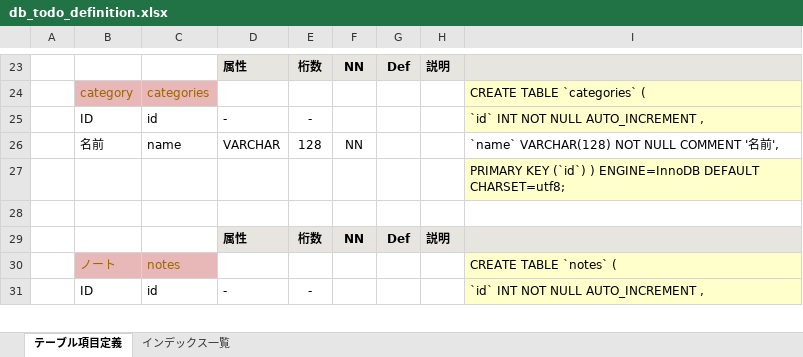
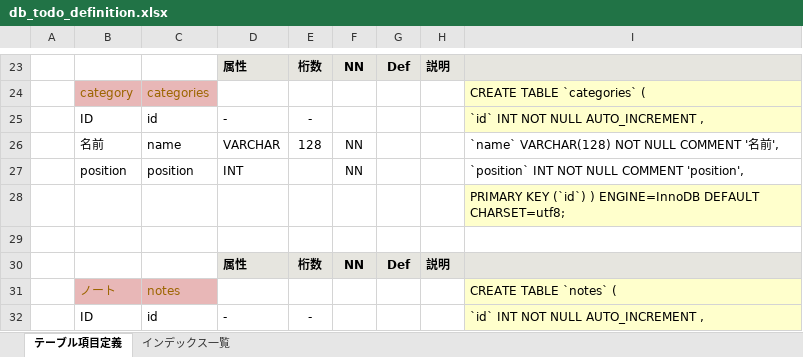
Before and after one commit to smilebowl/todo, an Excel workbook: db_todo_definition.xlsx, sheet テーブル項目定義, drawn as a sheet; only a part is shown, gaps mark what is left out; values as stored, in another font and other column widths than the file's, no borders; conditional formats not drawn; the diff names each change by its address in the sheet, - before the commit and + after, or states it on an @@ line.

Commit message:
add position field to Categories

```diff
--- a/db_todo_definition.xlsx (sheet テーブル項目定義)
+++ b/db_todo_definition.xlsx (sheet テーブル項目定義)
+row 27:  | position | position | INT |  | NN |  |  | `position` INT NOT NULL COMMENT 'position',
```
Also changed, not shown: 8 other files.
